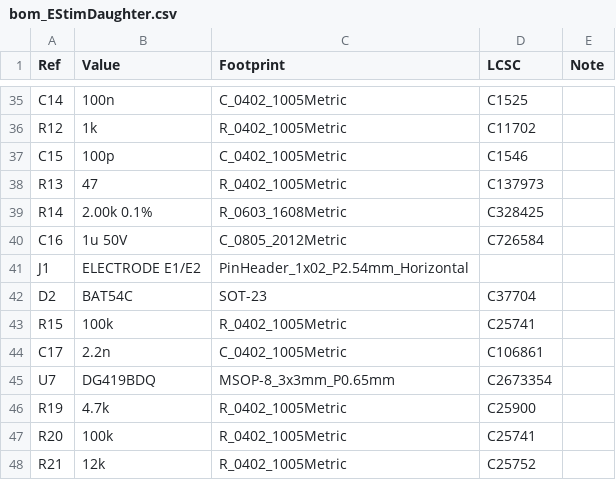
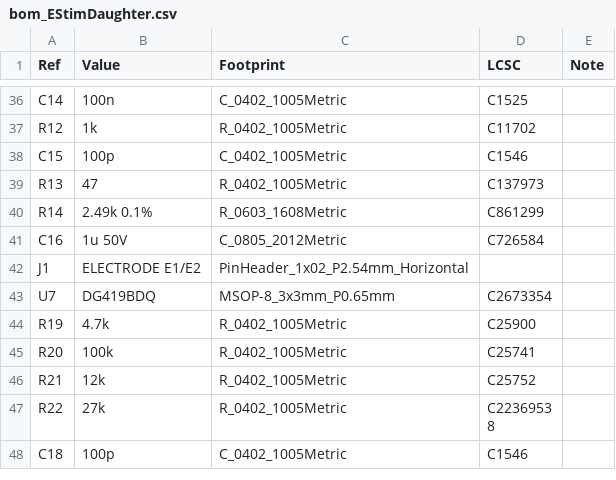
Before and after one commit to ckemere/LaserDriver, a CSV file: LaserHAT/EStimDaughter/bom_EStimDaughter.csv, drawn as a sheet; only a part is shown, gaps mark what is left out; the shorter side is filled out with more unchanged rows; the diff covers the shown part only.

```diff
--- a/LaserHAT/EStimDaughter/bom_EStimDaughter.csv
+++ b/LaserHAT/EStimDaughter/bom_EStimDaughter.csv
@@ -38,8 +39,5 @@ C15,100p,C_0402_1005Metric,C1546,
 R13,47,R_0402_1005Metric,C137973,
-R14,2.00k 0.1%,R_0603_1608Metric,C328425,
+R14,2.49k 0.1%,R_0603_1608Metric,C861299,
 C16,1u 50V,C_0805_2012Metric,C726584,
 J1,ELECTRODE E1/E2,PinHeader_1x02_P2.54mm_Horizontal,,
-D2,BAT54C,SOT-23,C37704,
-R15,100k,R_0402_1005Metric,C25741,
-C17,2.2n,C_0402_1005Metric,C106861,
 U7,DG419BDQ,MSOP-8_3x3mm_P0.65mm,C2673354,
```
Also changed, not shown: 8 added rows, 7 removed rows and 5 edited cells elsewhere in this file, 25 other files.
